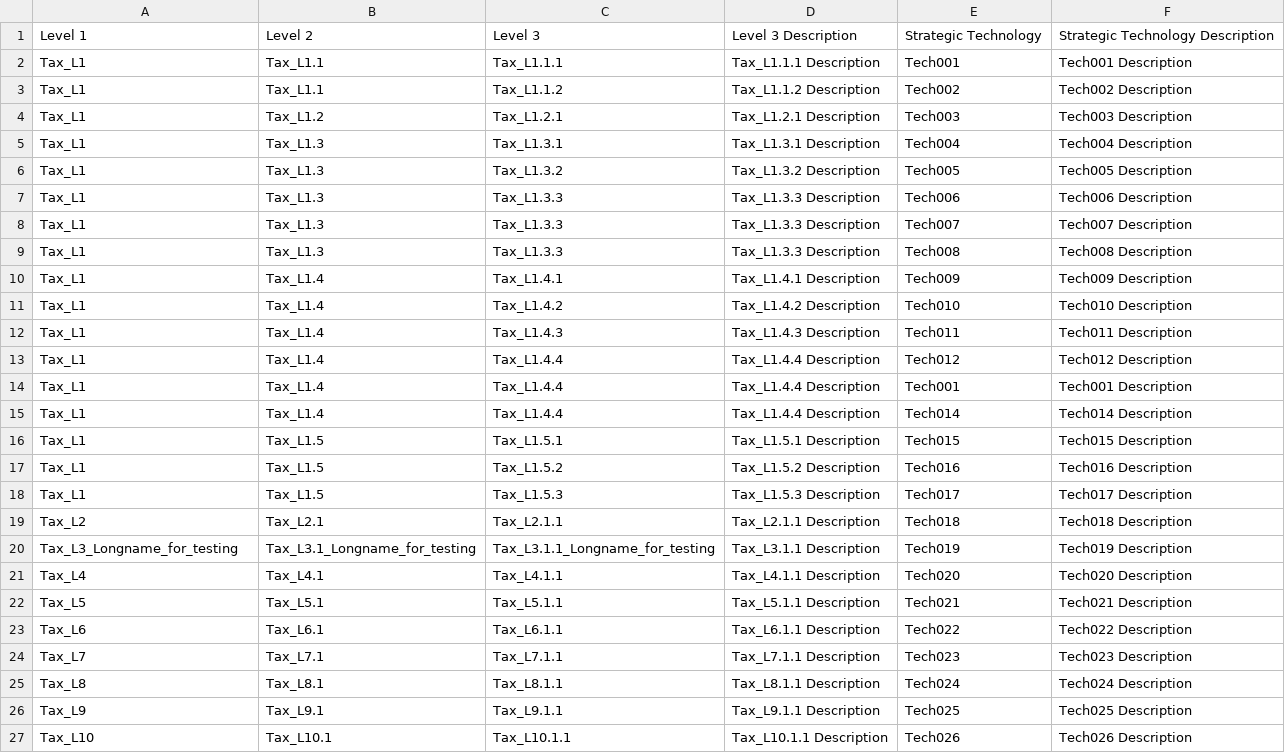
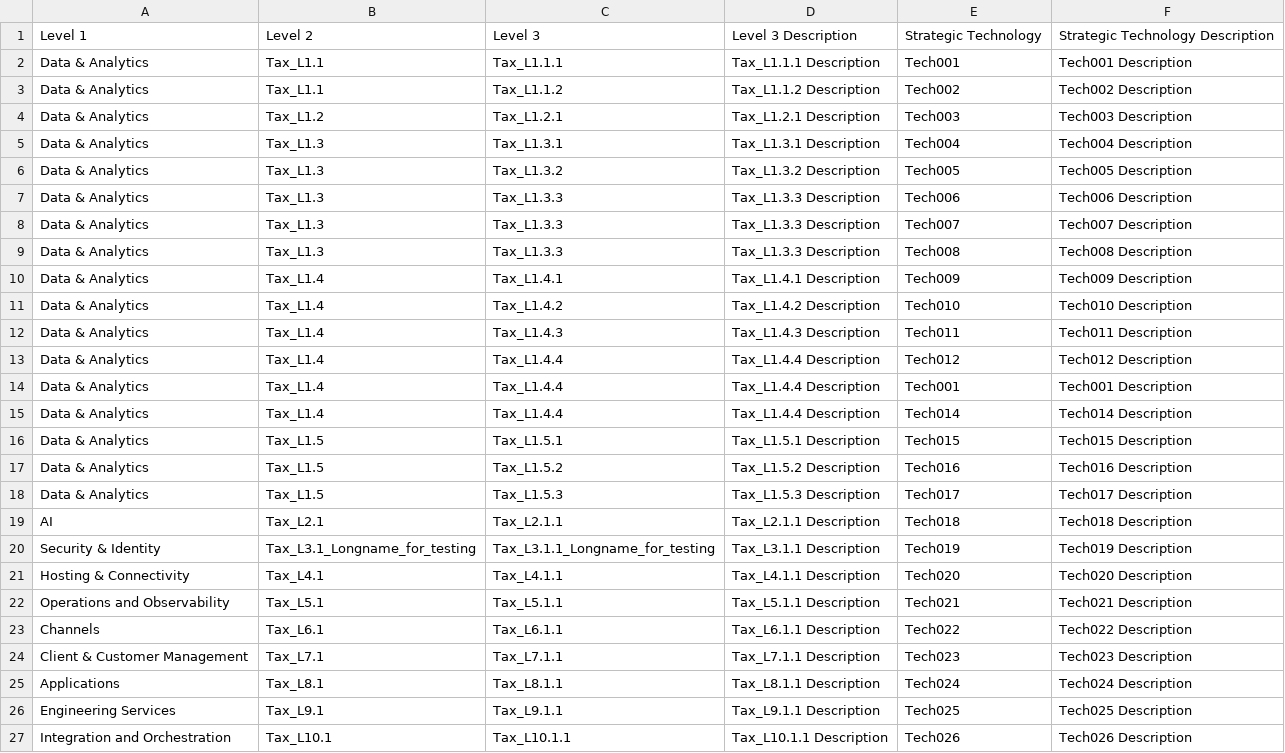
Before and after one commit to Zebedee10/ConceptDemo, a CSV file: data/Sample_data.csv, drawn as a sheet.

```diff
--- a/data/Sample_data.csv
+++ b/data/Sample_data.csv
@@ -1,27 +1,27 @@
 Level 1,Level 2,Level 3,Level 3 Description,Strategic Technology,Strategic Technology Description
-Tax_L1,Tax_L1.1,Tax_L1.1.1,Tax_L1.1.1 Description,Tech001,Tech001 Description
-Tax_L1,Tax_L1.1,Tax_L1.1.2,Tax_L1.1.2 Description,Tech002,Tech002 Description
-Tax_L1,Tax_L1.2,Tax_L1.2.1,Tax_L1.2.1 Description,Tech003,Tech003 Description
-Tax_L1,Tax_L1.3,Tax_L1.3.1,Tax_L1.3.1 Description,Tech004,Tech004 Description
-Tax_L1,Tax_L1.3,Tax_L1.3.2,Tax_L1.3.2 Description,Tech005,Tech005 Description
-Tax_L1,Tax_L1.3,Tax_L1.3.3,Tax_L1.3.3 Description,Tech006,Tech006 Description
-Tax_L1,Tax_L1.3,Tax_L1.3.3,Tax_L1.3.3 Description,Tech007,Tech007 Description
-Tax_L1,Tax_L1.3,Tax_L1.3.3,Tax_L1.3.3 Description,Tech008,Tech008 Description
-Tax_L1,Tax_L1.4,Tax_L1.4.1,Tax_L1.4.1 Description,Tech009,Tech009 Description
-Tax_L1,Tax_L1.4,Tax_L1.4.2,Tax_L1.4.2 Description,Tech010,Tech010 Description
-Tax_L1,Tax_L1.4,Tax_L1.4.3,Tax_L1.4.3 Description,Tech011,Tech011 Description
-Tax_L1,Tax_L1.4,Tax_L1.4.4,Tax_L1.4.4 Description,Tech012,Tech012 Description
-Tax_L1,Tax_L1.4,Tax_L1.4.4,Tax_L1.4.4 Description,Tech001,Tech001 Description
-Tax_L1,Tax_L1.4,Tax_L1.4.4,Tax_L1.4.4 Description,Tech014,Tech014 Description
-Tax_L1,Tax_L1.5,Tax_L1.5.1,Tax_L1.5.1 Description,Tech015,Tech015 Description
-Tax_L1,Tax_L1.5,Tax_L1.5.2,Tax_L1.5.2 Description,Tech016,Tech016 Description
-Tax_L1,Tax_L1.5,Tax_L1.5.3,Tax_L1.5.3 Description,Tech017,Tech017 Description
-Tax_L2,Tax_L2.1,Tax_L2.1.1,Tax_L2.1.1 Description,Tech018,Tech018 Description
-Tax_L3_Longname_for_testing,Tax_L3.1_Longname_for_testing,Tax_L3.1.1_Longname_for_testing,Tax_L3.1.1 Description,Tech019,Tech019 Description
-Tax_L4,Tax_L4.1,Tax_L4.1.1,Tax_L4.1.1 Description,Tech020,Tech020 Description
-Tax_L5,Tax_L5.1,Tax_L5.1.1,Tax_L5.1.1 Description,Tech021,Tech021 Description
-Tax_L6,Tax_L6.1,Tax_L6.1.1,Tax_L6.1.1 Description,Tech022,Tech022 Description
-Tax_L7,Tax_L7.1,Tax_L7.1.1,Tax_L7.1.1 Description,Tech023,Tech023 Description
-Tax_L8,Tax_L8.1,Tax_L8.1.1,Tax_L8.1.1 Description,Tech024,Tech024 Description
-Tax_L9,Tax_L9.1,Tax_L9.1.1,Tax_L9.1.1 Description,Tech025,Tech025 Description
-Tax_L10,Tax_L10.1,Tax_L10.1.1,Tax_L10.1.1 Description,Tech026,Tech026 Description
+Data & Analytics,Tax_L1.1,Tax_L1.1.1,Tax_L1.1.1 Description,Tech001,Tech001 Description
+Data & Analytics,Tax_L1.1,Tax_L1.1.2,Tax_L1.1.2 Description,Tech002,Tech002 Description
+Data & Analytics,Tax_L1.2,Tax_L1.2.1,Tax_L1.2.1 Description,Tech003,Tech003 Description
+Data & Analytics,Tax_L1.3,Tax_L1.3.1,Tax_L1.3.1 Description,Tech004,Tech004 Description
+Data & Analytics,Tax_L1.3,Tax_L1.3.2,Tax_L1.3.2 Description,Tech005,Tech005 Description
+Data & Analytics,Tax_L1.3,Tax_L1.3.3,Tax_L1.3.3 Description,Tech006,Tech006 Description
+Data & Analytics,Tax_L1.3,Tax_L1.3.3,Tax_L1.3.3 Description,Tech007,Tech007 Description
+Data & Analytics,Tax_L1.3,Tax_L1.3.3,Tax_L1.3.3 Description,Tech008,Tech008 Description
+Data & Analytics,Tax_L1.4,Tax_L1.4.1,Tax_L1.4.1 Description,Tech009,Tech009 Description
+Data & Analytics,Tax_L1.4,Tax_L1.4.2,Tax_L1.4.2 Description,Tech010,Tech010 Description
+Data & Analytics,Tax_L1.4,Tax_L1.4.3,Tax_L1.4.3 Description,Tech011,Tech011 Description
+Data & Analytics,Tax_L1.4,Tax_L1.4.4,Tax_L1.4.4 Description,Tech012,Tech012 Description
+Data & Analytics,Tax_L1.4,Tax_L1.4.4,Tax_L1.4.4 Description,Tech001,Tech001 Description
+Data & Analytics,Tax_L1.4,Tax_L1.4.4,Tax_L1.4.4 Description,Tech014,Tech014 Description
+Data & Analytics,Tax_L1.5,Tax_L1.5.1,Tax_L1.5.1 Description,Tech015,Tech015 Description
+Data & Analytics,Tax_L1.5,Tax_L1.5.2,Tax_L1.5.2 Description,Tech016,Tech016 Description
+Data & Analytics,Tax_L1.5,Tax_L1.5.3,Tax_L1.5.3 Description,Tech017,Tech017 Description
+AI,Tax_L2.1,Tax_L2.1.1,Tax_L2.1.1 Description,Tech018,Tech018 Description
+Security & Identity,Tax_L3.1_Longname_for_testing,Tax_L3.1.1_Longname_for_testing,Tax_L3.1.1 Description,Tech019,Tech019 Description
+Hosting & Connectivity,Tax_L4.1,Tax_L4.1.1,Tax_L4.1.1 Description,Tech020,Tech020 Description
+Operations and Observability,Tax_L5.1,Tax_L5.1.1,Tax_L5.1.1 Description,Tech021,Tech021 Description
+Channels,Tax_L6.1,Tax_L6.1.1,Tax_L6.1.1 Description,Tech022,Tech022 Description
+Client & Customer Management,Tax_L7.1,Tax_L7.1.1,Tax_L7.1.1 Description,Tech023,Tech023 Description
+Applications,Tax_L8.1,Tax_L8.1.1,Tax_L8.1.1 Description,Tech024,Tech024 Description
+Engineering Services,Tax_L9.1,Tax_L9.1.1,Tax_L9.1.1 Description,Tech025,Tech025 Description
+Integration and Orchestration,Tax_L10.1,Tax_L10.1.1,Tax_L10.1.1 Description,Tech026,Tech026 Description
```
Also changed, not shown: 6 other files.
